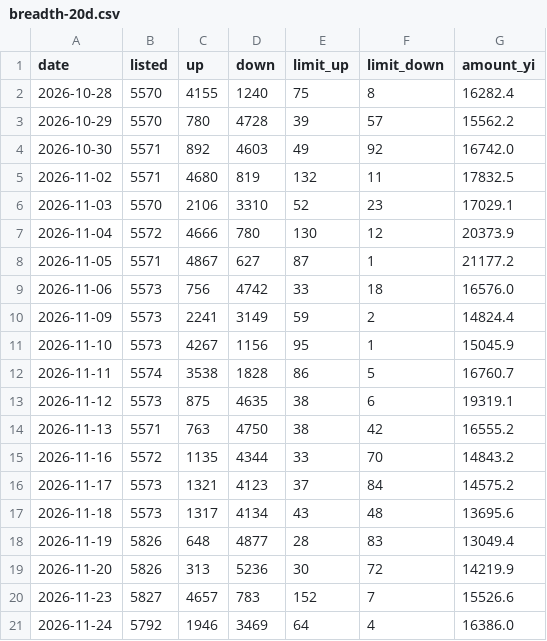
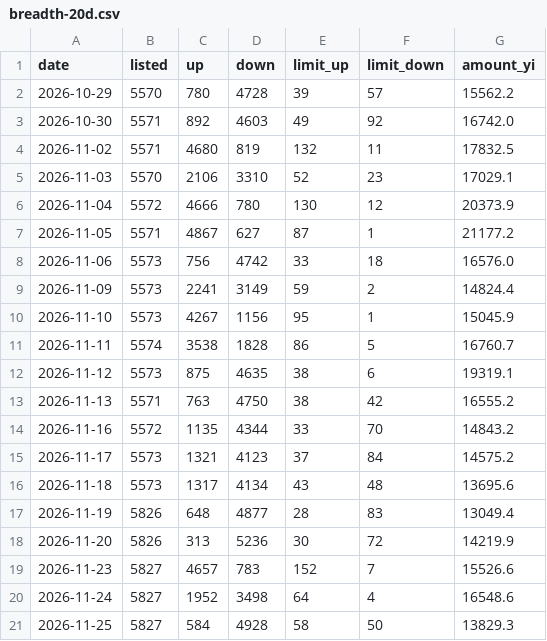
Before and after one commit to DANGNIANQIN/astock-sample-library, a CSV file: review/breadth-20d.csv, drawn as a sheet.

```diff
--- a/review/breadth-20d.csv
+++ b/review/breadth-20d.csv
@@ -1,3 +1,2 @@
 date,listed,up,down,limit_up,limit_down,amount_yi
-2026-10-28,5570,4155,1240,75,8,16282.4
 2026-10-29,5570,780,4728,39,57,15562.2
@@ -20,2 +19,3 @@
 2026-11-23,5827,4657,783,152,7,15526.6
-2026-11-24,5792,1946,3469,64,4,16386.0
+2026-11-24,5827,1952,3498,64,4,16548.6
+2026-11-25,5827,584,4928,58,50,13829.3
```
Also changed, not shown: 5 other files.
